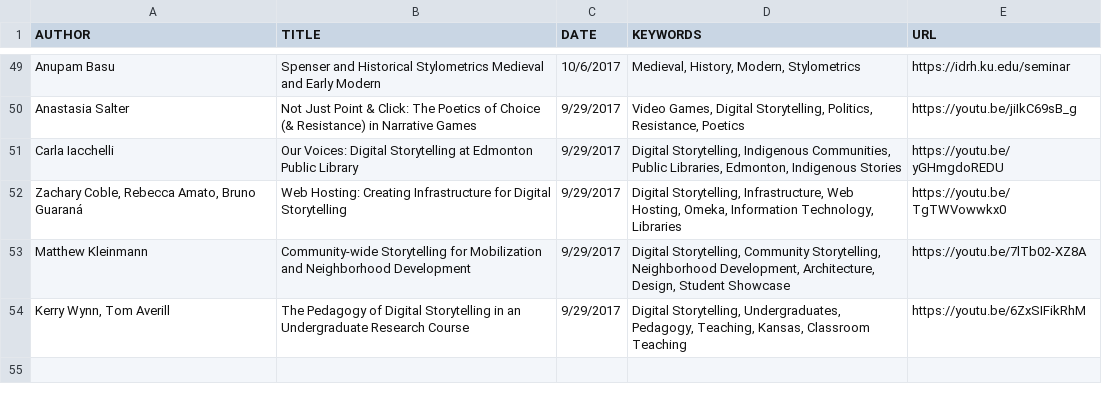
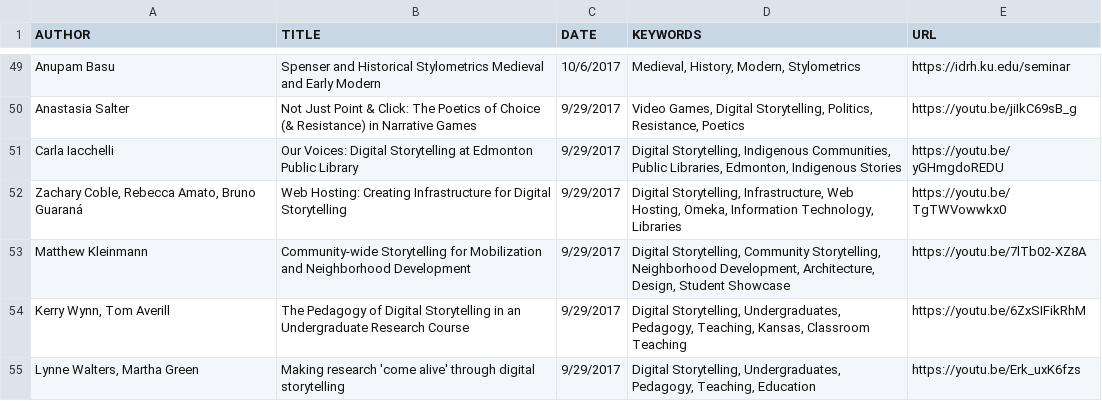
Before and after one commit to derekeder/csv-to-html-table, a CSV file: data/index-of-idrh-talks.csv, drawn as a sheet; only a part is shown, gaps mark what is left out; the diff names each change by its address in the sheet, - before the commit and + after, or states it on an @@ line.

Commit message:
Update index-of-idrh-talks.csv

```diff
--- a/data/index-of-idrh-talks.csv
+++ b/data/index-of-idrh-talks.csv
+row 55: Lynne Walters, Martha Green | Making research 'come alive' through digital storytelling | 9/29/2017 | Digital Storytelling, Undergraduates, Pedagogy, Teaching, Education | https://youtu.be/Erk_uxK6fzs
```
